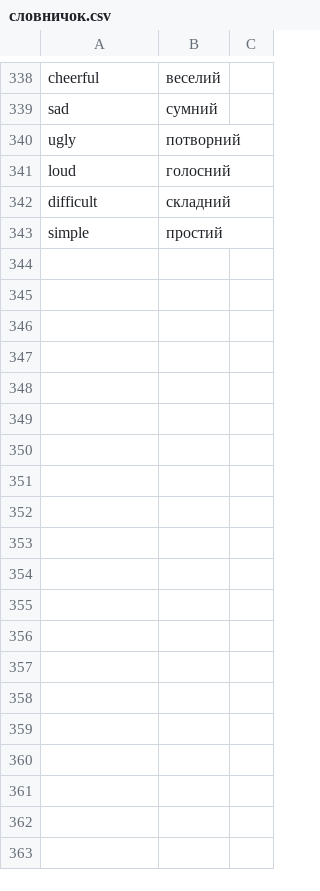
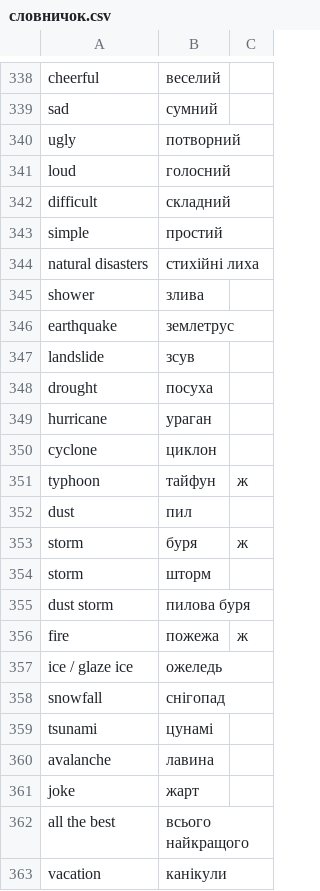
Before and after one commit to boonleng/ankicard, a CSV file: словничок.csv, drawn as a sheet; only a part is shown, gaps mark what is left out; the diff covers the shown part only; the diff names each change by its address in the sheet, - before the commit and + after, or states it on an @@ line.

Commit message:
Another sunday

```diff
--- a/словничок.csv
+++ b/словничок.csv
+row 344: natural disasters | стихійні лиха
+row 345: shower | злива
+row 346: earthquake | землетрус
+row 347: landslide | зсув
+row 348: drought | посуха
+row 349: hurricane | ураган
+row 350: cyclone | циклон
+row 351: typhoon | тайфун | ж
+row 352: dust | пил
+row 353: storm | буря | ж
+row 354: storm | шторм
+row 355: dust storm | пилова буря
+row 356: fire | пожежа | ж
+row 357: ice / glaze ice | ожеледь
+row 358: snowfall | снігопад
+row 359: tsunami | цунамі
+row 360: avalanche | лавина
+row 361: joke | жарт
+row 362: all the best | всього найкращого
+row 363: vacation | канікули
```
Also changed, not shown: 37 added rows, 1 removed row and 1 moved row elsewhere in this file.
